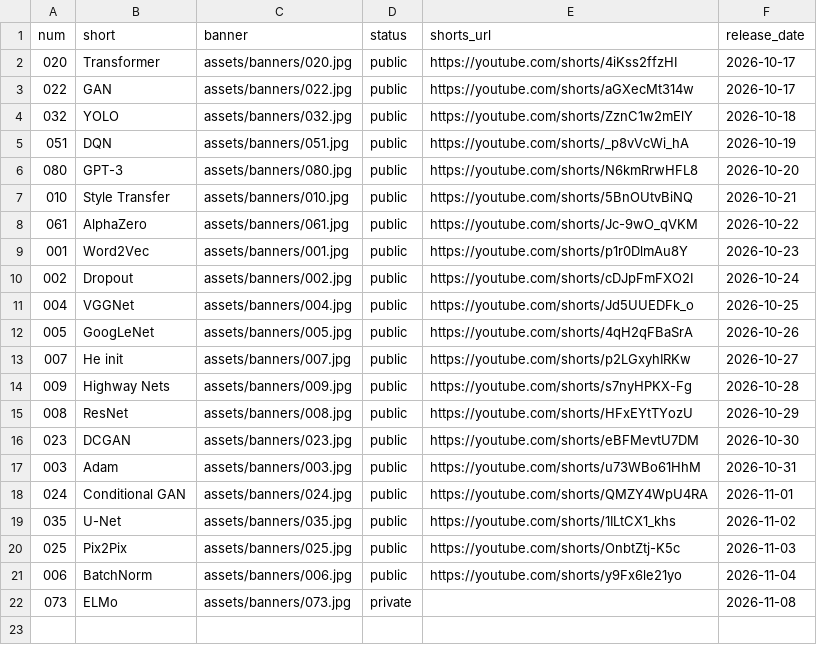
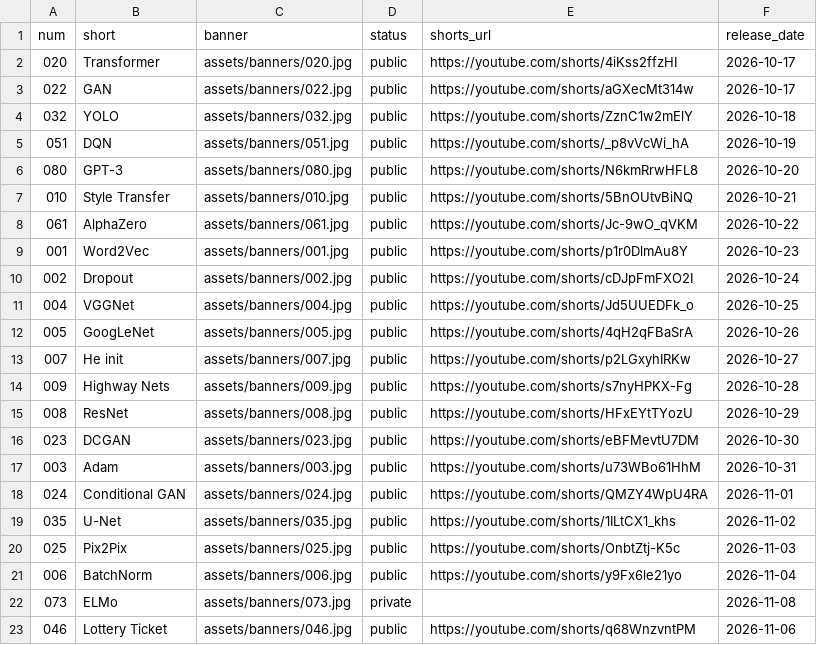
Before and after one commit to nadeemcite/research-papers, a TSV file: scripts/media.tsv, drawn as a sheet; the diff names each change by its address in the sheet, - before the commit and + after, or states it on an @@ line.

```diff
--- a/scripts/media.tsv
+++ b/scripts/media.tsv
+row 23: 046 | Lottery Ticket | assets/banners/046.jpg | public | https://youtube.com/shorts/q68WnzvntPM | 2026-11-06
```
Also changed, not shown: 6 other files.
